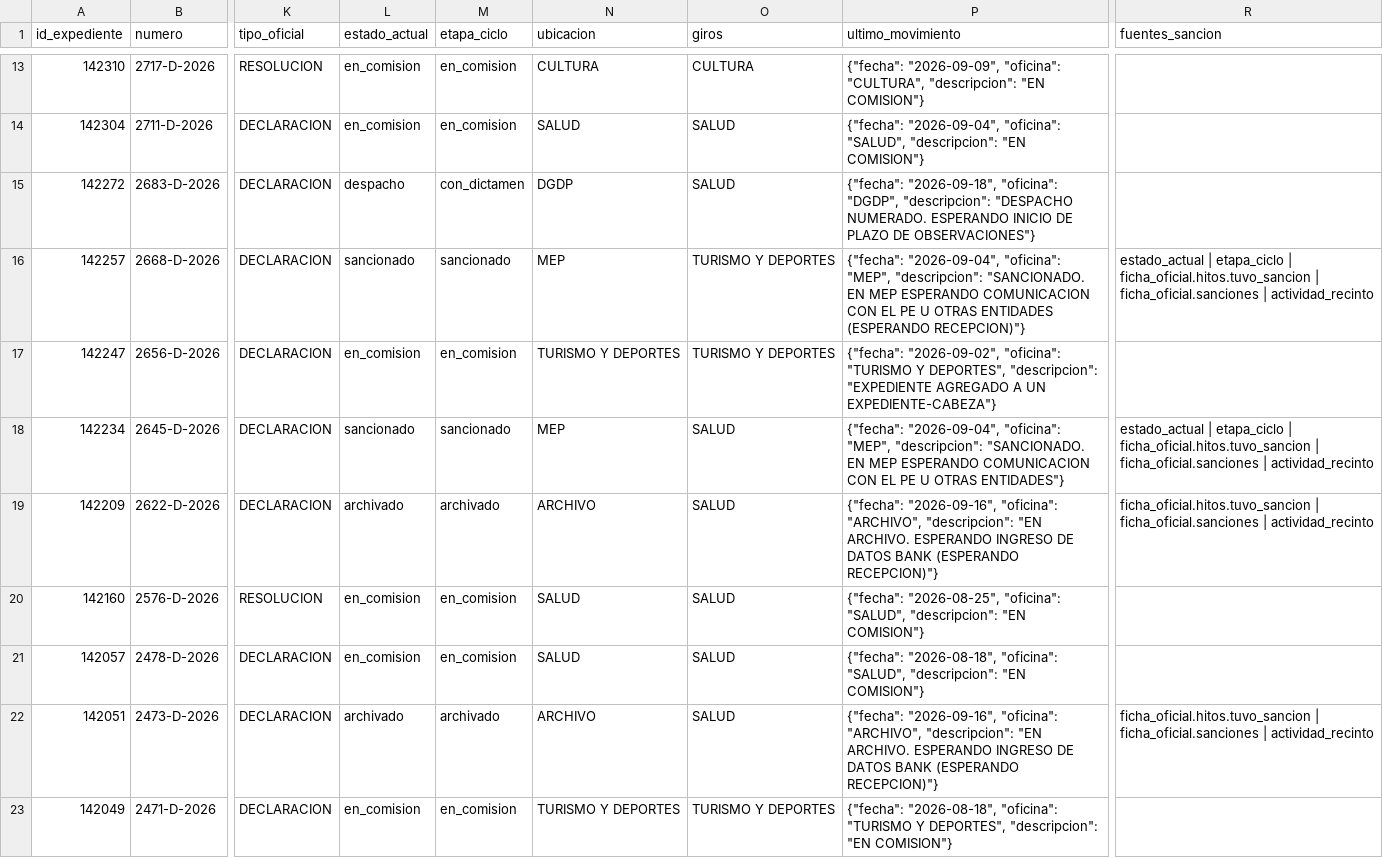
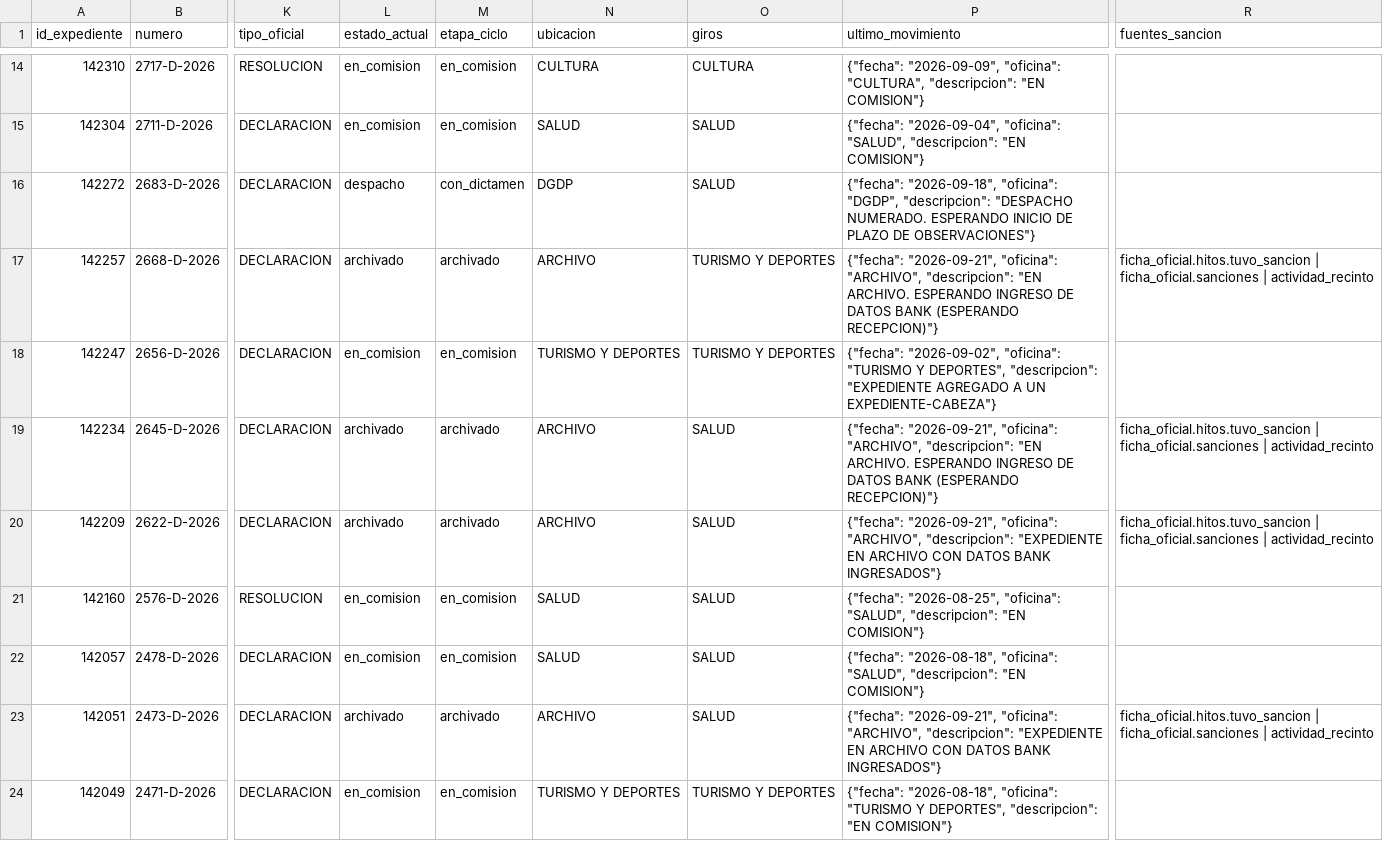
Before and after one commit to cepoes100b/CEPOES, a CSV file: auditorias/claudia_negri_2026.csv, drawn as a sheet; only a part is shown, gaps mark what is left out; addresses are those after the commit; the diff covers the shown part only; the diff names each change by its address in the sheet, - before the commit and + after, or states it on an @@ line.

```diff
--- a/auditorias/claudia_negri_2026.csv
+++ b/auditorias/claudia_negri_2026.csv
-L17 (estado_actual): sancionado
+L17 (estado_actual): archivado
-M17 (etapa_ciclo): sancionado
+M17 (etapa_ciclo): archivado
-N17 (ubicacion): MEP
+N17 (ubicacion): ARCHIVO
-P17 (ultimo_movimiento): {"fecha": "2026-09-04", "oficina": "MEP", "descripcion": "SANCIONADO. EN MEP ESPERANDO COMUNICACION CON EL PE U OTRAS ENTIDADES (ESPERANDO RECEPCION)"}
+P17 (ultimo_movimiento): {"fecha": "2026-09-21", "oficina": "ARCHIVO", "descripcion": "EN ARCHIVO. ESPERANDO INGRESO DE DATOS BANK (ESPERANDO RECEPCION)"}
-R17 (fuentes_sancion): estado_actual | etapa_ciclo | ficha_oficial.hitos.tuvo_sancion |…
+R17 (fuentes_sancion): ficha_oficial.hitos.tuvo_sancion |…
-L19 (estado_actual): sancionado
+L19 (estado_actual): archivado
-M19 (etapa_ciclo): sancionado
+M19 (etapa_ciclo): archivado
-N19 (ubicacion): MEP
+N19 (ubicacion): ARCHIVO
-P19 (ultimo_movimiento): {"fecha": "2026-09-04", "oficina": "MEP", "descripcion": "SANCIONADO. EN MEP ESPERANDO COMUNICACION CON EL PE U OTRAS ENTIDADES"}
+P19 (ultimo_movimiento): {"fecha": "2026-09-21", "oficina": "ARCHIVO", "descripcion": "EN ARCHIVO. ESPERANDO INGRESO DE DATOS BANK (ESPERANDO RECEPCION)"}
-R19 (fuentes_sancion): estado_actual | etapa_ciclo | ficha_oficial.hitos.tuvo_sancion |…
+R19 (fuentes_sancion): ficha_oficial.hitos.tuvo_sancion |…
-P20 (ultimo_movimiento): {"fecha": "2026-09-16", "oficina": "ARCHIVO", "descripcion": "EN ARCHIVO. ESPERANDO INGRESO DE DATOS BANK (ESPERANDO RECEPCION)"}
+P20 (ultimo_movimiento): {"fecha": "2026-09-21", "oficina": "ARCHIVO", "descripcion": "EXPEDIENTE EN ARCHIVO CON DATOS BANK INGRESADOS"}
-P23 (ultimo_movimiento): {"fecha": "2026-09-16", "oficina": "ARCHIVO", "descripcion": "EN ARCHIVO. ESPERANDO INGRESO DE DATOS BANK (ESPERANDO RECEPCION)"}
+P23 (ultimo_movimiento): {"fecha": "2026-09-21", "oficina": "ARCHIVO", "descripcion": "EXPEDIENTE EN ARCHIVO CON DATOS BANK INGRESADOS"}
```
Also changed, not shown: 1 added row and 34 edited cells elsewhere in this file, 5 other files.
